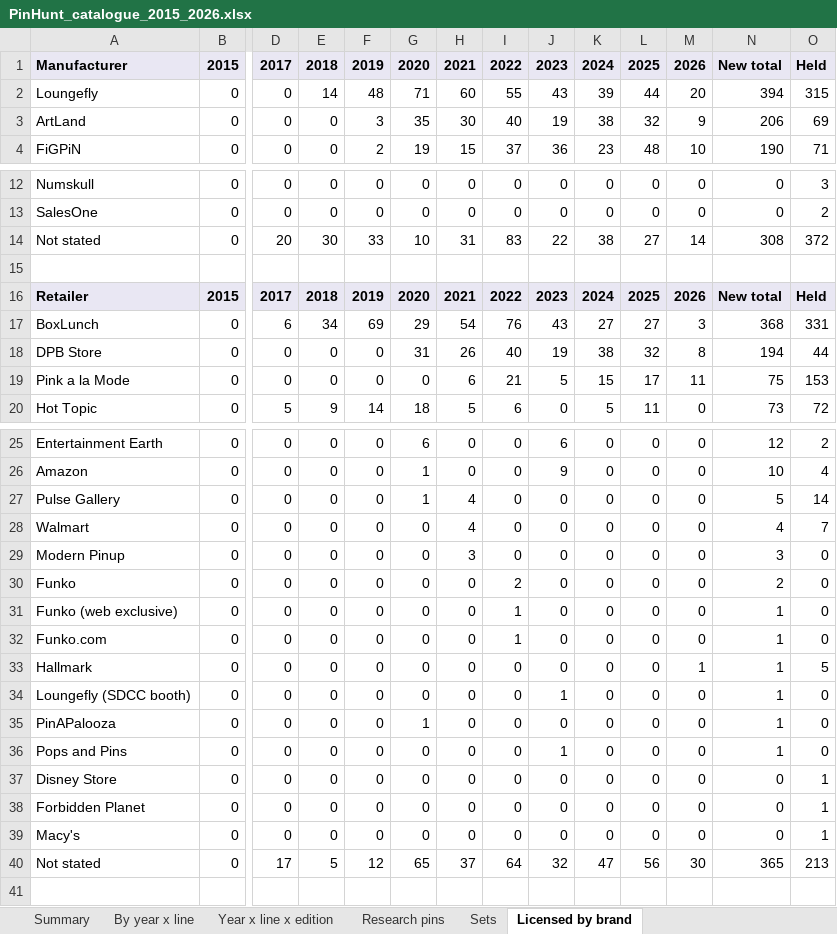
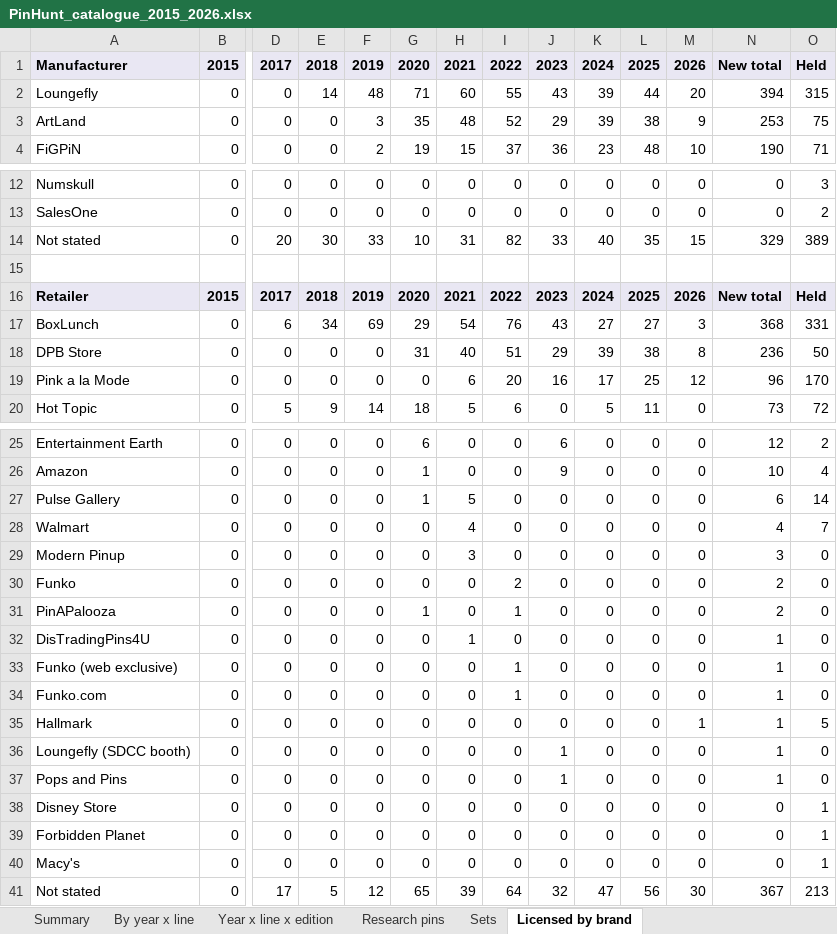
Before and after one commit to alperahmet1990-debug/Pin-hunt-uk, an Excel workbook: docs/research/catalogue-backfill/PinHunt_catalogue_2015_2026.xlsx, sheet Licensed by brand, drawn as a sheet; only a part is shown, gaps mark what is left out; values as stored, in another font and other column widths than the file's, no borders; removed rows and columns are numbered as before the commit, all else as after; rows hold the shown columns only; the diff names each change by its address in the sheet, - before the commit and + after, or states it on an @@ line.

```diff
--- a/docs/research/catalogue-backfill/PinHunt_catalogue_2015_2026.xlsx (sheet Licensed by brand)
+++ b/docs/research/catalogue-backfill/PinHunt_catalogue_2015_2026.xlsx (sheet Licensed by brand)
-H3: 30
+H3: 48
-I3: 40
+I3: 52
-J3: 19
+J3: 29
-K3: 38
+K3: 39
-L3: 32
+L3: 38
-N3: 206
+N3: 253
-O3: 69
+O3: 75
-I14: 83
+I14: 82
-J14: 22
+J14: 33
-K14: 38
+K14: 40
-L14: 27
+L14: 35
-M14: 14
+M14: 15
-N14: 308
+N14: 329
-O14: 372
+O14: 389
-H18: 26
+H18: 40
-I18: 40
+I18: 51
-J18: 19
+J18: 29
-K18: 38
+K18: 39
-L18: 32
+L18: 38
-N18: 194
+N18: 236
-O18: 44
+O18: 50
-I19: 21
+I19: 20
-J19: 5
+J19: 16
-K19: 15
+K19: 17
-L19: 17
+L19: 25
-M19: 11
+M19: 12
-N19: 75
+N19: 96
-O19: 153
+O19: 170
-H27: 4
+H27: 5
-N27: 5
+N27: 6
+row 31: PinAPalooza | 0 | 0 | 0 | 0 | 1 | 0 | 1 | 0 | 0 | 0 | 0 | 2 | 0
+row 32: DisTradingPins4U | 0 | 0 | 0 | 0 | 0 | 1 | 0 | 0 | 0 | 0 | 0 | 1 | 0
-row 35: PinAPalooza | 0 | 0 | 0 | 0 | 1 | 0 | 0 | 0 | 0 | 0 | 0 | 1 | 0
-H41: 37
+H41: 39
-N41: 365
+N41: 367
```
Also changed, not shown: sheet Research pins, sheet Sets, sheet Year x line x edition, sheet By year x line, sheet Summary, 8 other files.
